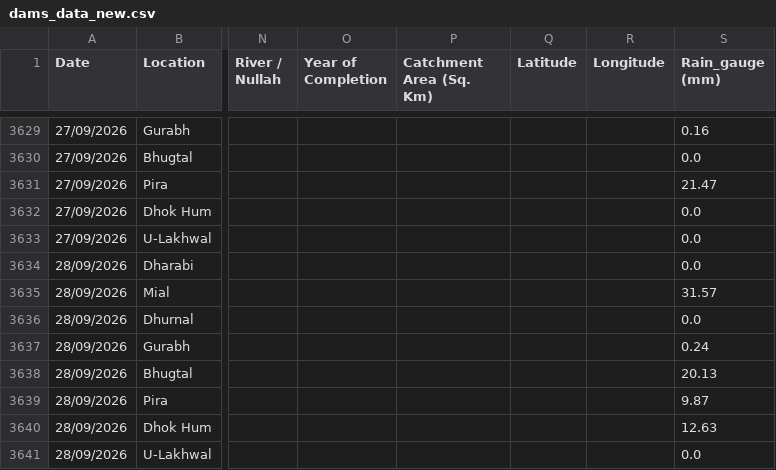
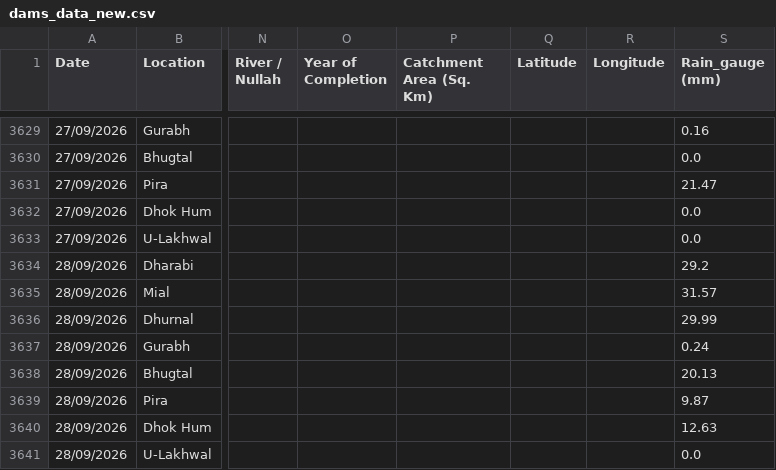
Before and after one commit to Junaid07/water_levels, a CSV file: dams_data_new.csv, drawn as a sheet; only a part is shown, gaps mark what is left out; the diff names each change by its address in the sheet, - before the commit and + after, or states it on an @@ line.

Commit message:
updated water levels for 28/09/2026

```diff
--- a/dams_data_new.csv
+++ b/dams_data_new.csv
-S3634 (Rain_gauge (mm)): 0.0
+S3634 (Rain_gauge (mm)): 29.2
-S3636 (Rain_gauge (mm)): 0.0
+S3636 (Rain_gauge (mm)): 29.99
```
